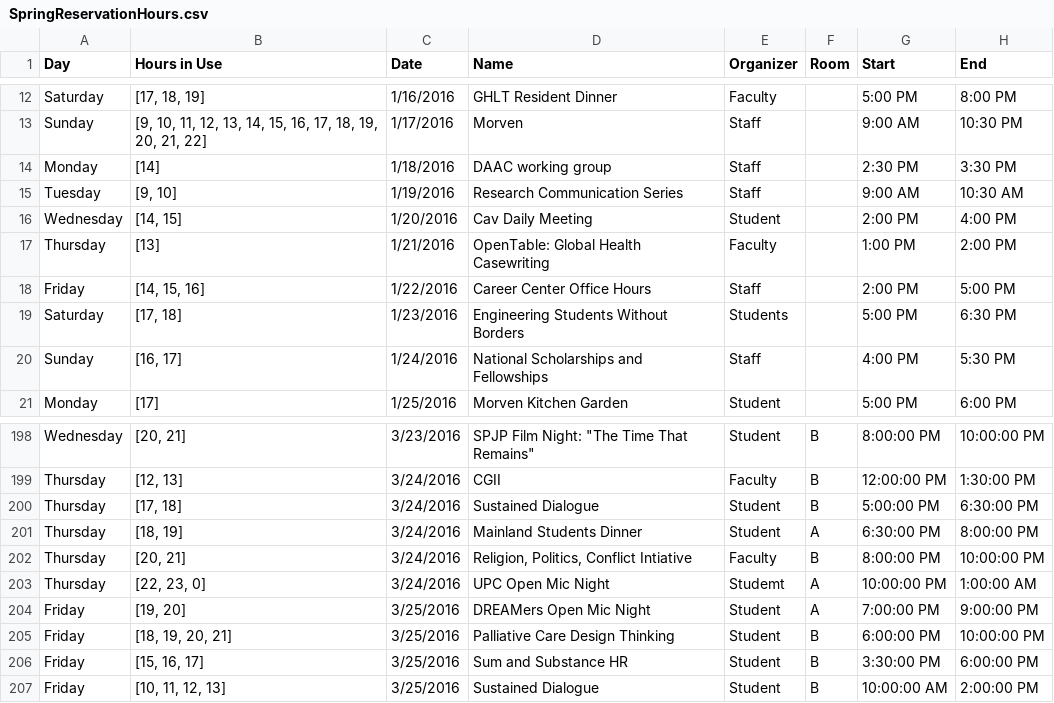
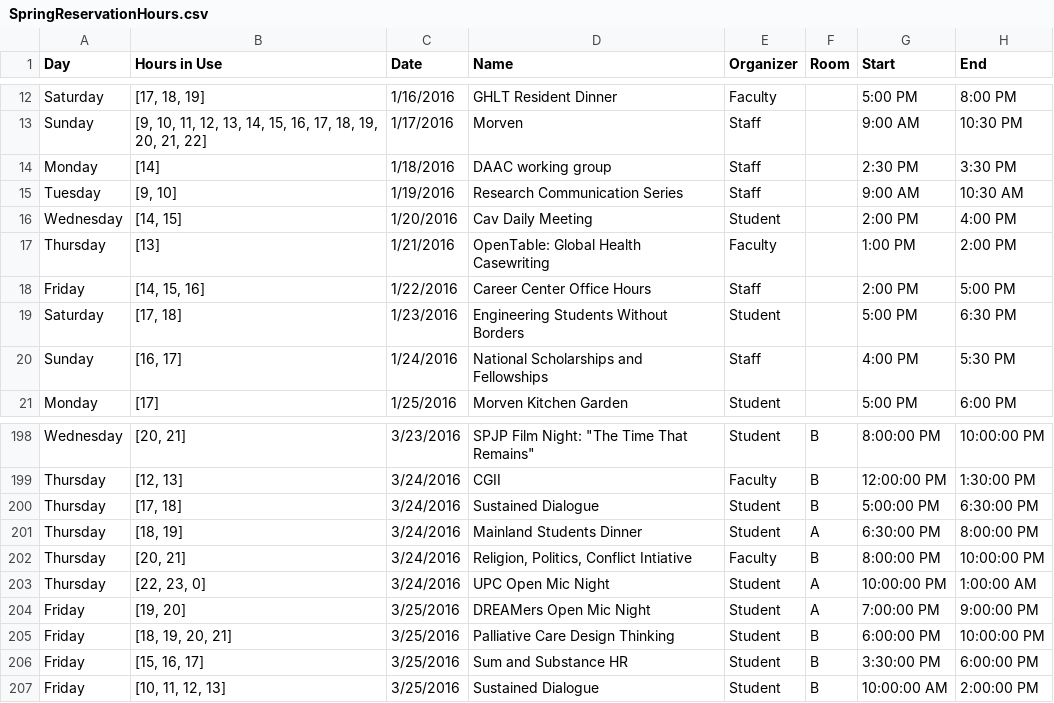
Before and after one commit to ngrevatt/ngrevatt.github.io, a CSV file: SpringReservationHours.csv, drawn as a sheet; only a part is shown, gaps mark what is left out.

```diff
--- a/SpringReservationHours.csv
+++ b/SpringReservationHours.csv
@@ -18,3 +18,3 @@ Thursday,[13],1/21/2016,OpenTable: Global Health Casewriting,Faculty,,1:00 PM,2:
 Friday,"[14, 15, 16]",1/22/2016,Career Center Office Hours,Staff,,2:00 PM,5:00 PM
-Saturday,"[17, 18]",1/23/2016,Engineering Students Without Borders,Students,,5:00 PM,6:30 PM
+Saturday,"[17, 18]",1/23/2016,Engineering Students Without Borders,Student,,5:00 PM,6:30 PM
 Sunday,"[16, 17]",1/24/2016,National Scholarships and Fellowships,Staff,,4:00 PM,5:30 PM
@@ -202,3 +202,3 @@ Thursday,"[18, 19]",3/24/2016,Mainland Students Dinner,Student,A,6:30:00 PM,8:00
 Thursday,"[20, 21]",3/24/2016,"Religion, Politics, Conflict Intiative",Faculty,B,8:00:00 PM,10:00:00 PM
-Thursday,"[22, 23, 0]",3/24/2016,UPC Open Mic Night,Studemt,A,10:00:00 PM,1:00:00 AM
+Thursday,"[22, 23, 0]",3/24/2016,UPC Open Mic Night,Student,A,10:00:00 PM,1:00:00 AM
 Friday,"[19, 20]",3/25/2016,DREAMers Open Mic Night,Student,A,7:00:00 PM,9:00:00 PM
```
Also changed, not shown: 2 other files.
